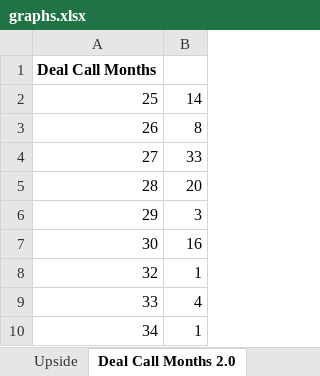
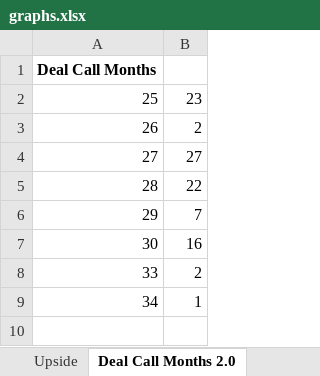
Before and after one commit to sdufays/Finance-Simulations-2023, an Excel workbook: graphs.xlsx, sheet Deal Call Months 2.0, drawn as a sheet; values as stored, in another font and other column widths than the file's, no borders; charts and pictures not drawn; removed rows and columns are numbered as before the commit, all else as after; the diff names each change by its address in the sheet, - before the commit and + after, or states it on an @@ line.

```diff
--- a/graphs.xlsx (sheet Deal Call Months 2.0)
+++ b/graphs.xlsx (sheet Deal Call Months 2.0)
-B2: 14
+B2: 23
-B3: 8
+B3: 2
-B4: 33
+B4: 27
-B5: 20
+B5: 22
-B6: 3
+B6: 7
-row 8: 32 | 1
-B8: 4
+B8: 2
```
Also changed, not shown: sheet Deal Call Months, sheet Upside, sheet Base, sheet Downside, sheet WA Adv Rate, sheet Equity Yield, 1 more sheet, charts or pictures, 1 other file.
